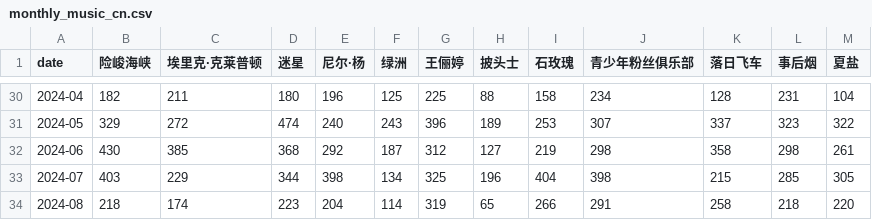
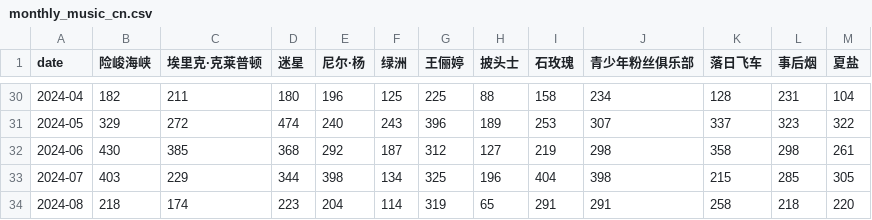
Before and after one commit to ScienisTmiaoT/trends, a CSV file: data/monthly_music_cn.csv, drawn as a sheet; only a part is shown, gaps mark what is left out.

```diff
--- a/data/monthly_music_cn.csv
+++ b/data/monthly_music_cn.csv
@@ -33,2 +33,2 @@ date,险峻海峡,埃里克·克莱普顿,迷星,尼尔·杨,绿洲,王俪婷,
 2024-07,403,229,344,398,134,325,196,404,398,215,285,305
-2024-08,218,174,223,204,114,319,65,266,291,258,218,220
+2024-08,218,174,223,204,114,319,65,291,291,258,218,220
```
Also changed, not shown: data/daily_music_cn.csv, data/daily_music_en.csv, 1 other file.
